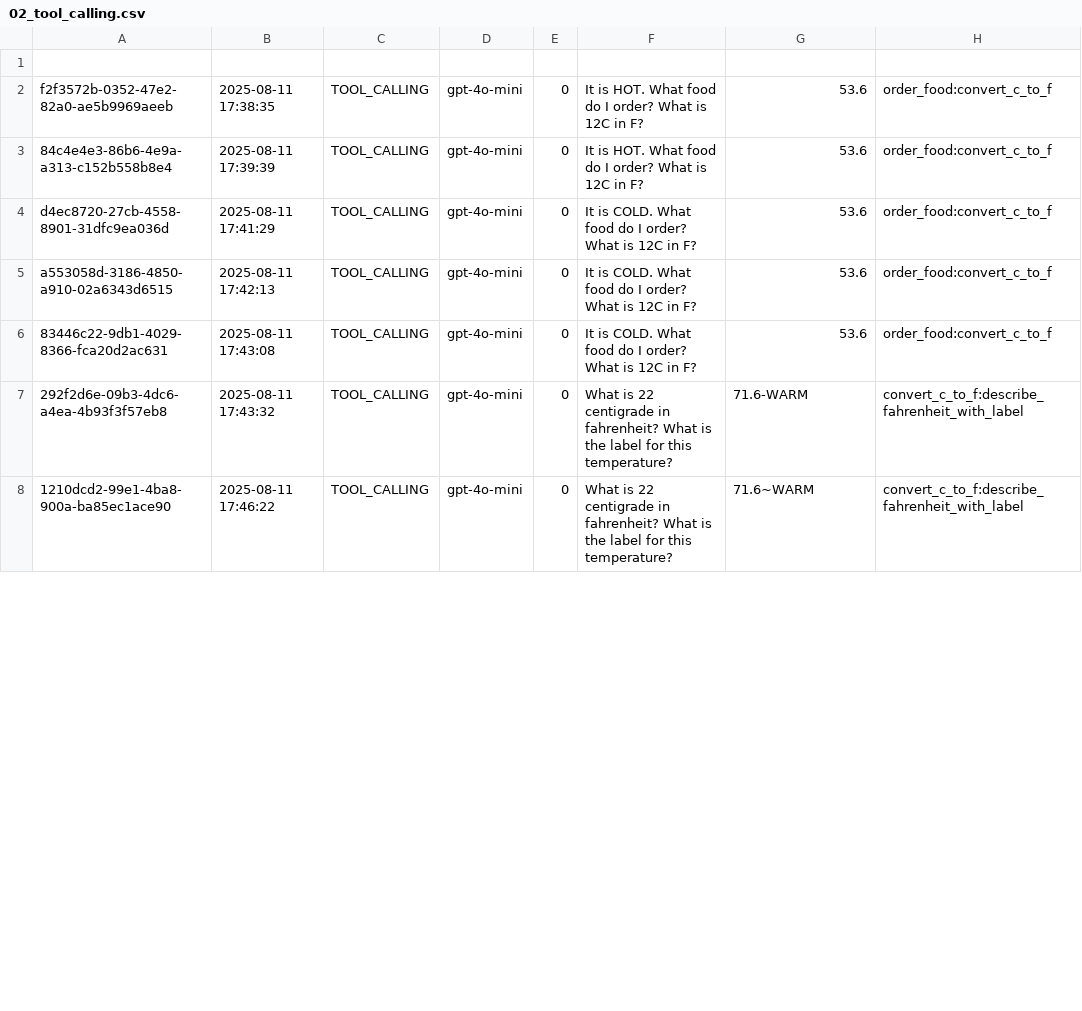
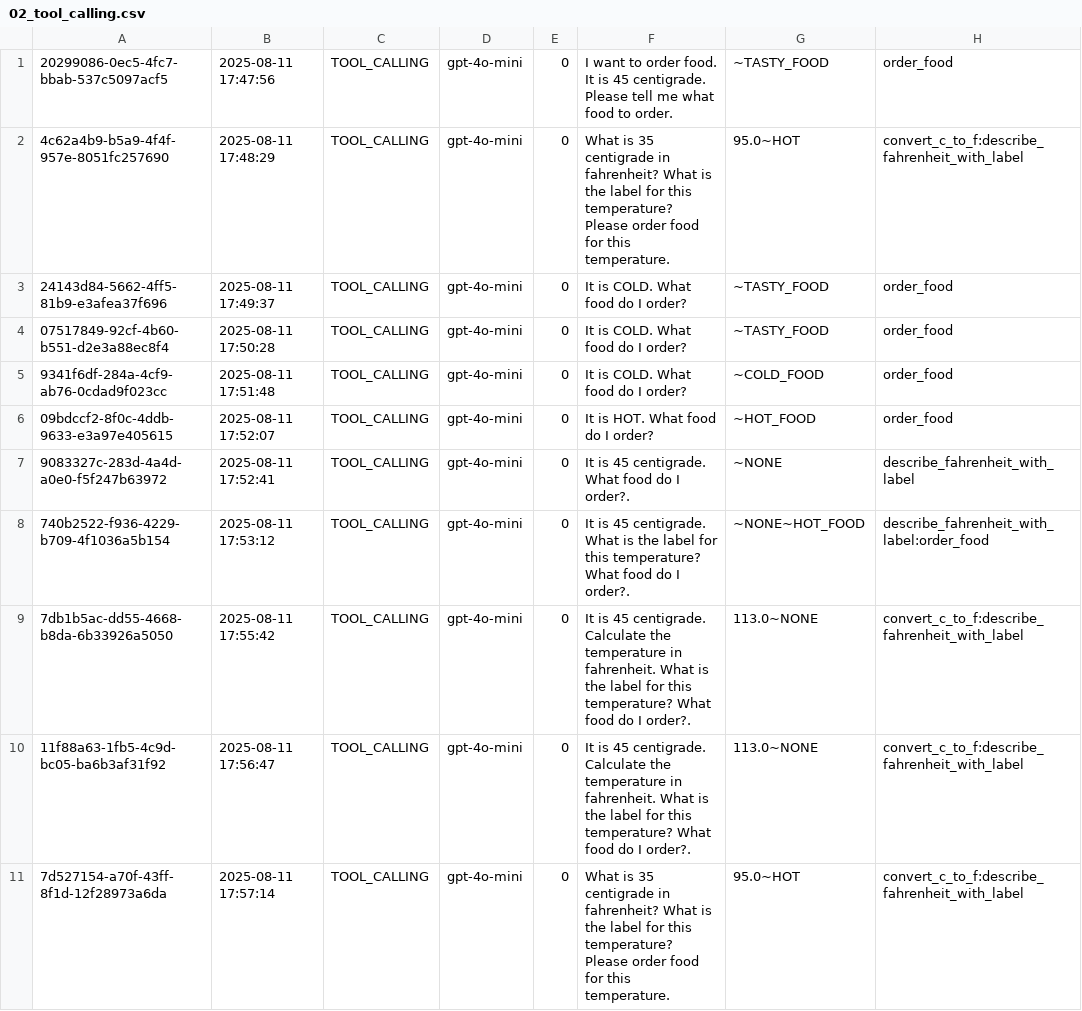
Before and after one commit to Python-Test-Engineer/eval-framework, a CSV file: src/case_study3/output/02_tool_calling.csv, drawn as a sheet; only a part is shown; the diff covers the shown part only.

```diff
--- a/src/case_study3/output/02_tool_calling.csv
+++ b/src/case_study3/output/02_tool_calling.csv
@@ -1,8 +1,11 @@
-
-f2f3572b-0352-47e2-82a0-ae5b9969aeeb|2025-08-11 17:38:35|TOOL_CALLING|gpt-4o-mini|0|It is HOT. What food do I order? What is 12C in F?|53.6|order_food:convert_c_to_f|
-84c4e4e3-86b6-4e9a-a313-c152b558b8e4|2025-08-11 17:39:39|TOOL_CALLING|gpt-4o-mini|0|It is HOT. What food do I order? What is 12C in F?|53.6|order_food:convert_c_to_f|
-d4ec8720-27cb-4558-8901-31dfc9ea036d|2025-08-11 17:41:29|TOOL_CALLING|gpt-4o-mini|0|It is COLD. What food do I order? What is 12C in F?|53.6|order_food:convert_c_to_f|
-a553058d-3186-4850-a910-02a6343d6515|2025-08-11 17:42:13|TOOL_CALLING|gpt-4o-mini|0|It is COLD. What food do I order? What is 12C in F?|53.6|order_food:convert_c_to_f|
-83446c22-9db1-4029-8366-fca20d2ac631|2025-08-11 17:43:08|TOOL_CALLING|gpt-4o-mini|0|It is COLD. What food do I order? What is 12C in F?|53.6|order_food:convert_c_to_f|
-292f2d6e-09b3-4dc6-a4ea-4b93f3f57eb8|2025-08-11 17:43:32|TOOL_CALLING|gpt-4o-mini|0|What is 22 centigrade in fahrenheit? What is the label for this temperature?|71.6-WARM|convert_c_to_f:describe_fahrenheit_with_label|
-1210dcd2-99e1-4ba8-900a-ba85ec1ace90|2025-08-11 17:46:22|TOOL_CALLING|gpt-4o-mini|0|What is 22 centigrade in fahrenheit? What is the label for this temperature?|71.6~WARM|convert_c_to_f:describe_fahrenheit_with_label|
+20299086-0ec5-4fc7-bbab-537c5097acf5|2025-08-11 17:47:56|TOOL_CALLING|gpt-4o-mini|0|I want to order food. It is 45 centigrade. Please tell me what food to order.|~TASTY_FOOD|order_food|
+4c62a4b9-b5a9-4f4f-957e-8051fc257690|2025-08-11 17:48:29|TOOL_CALLING|gpt-4o-mini|0|What is 35 centigrade in fahrenheit? What is the label for this temperature? Please order food for this temperature.|95.0~HOT|convert_c_to_f:describe_fahrenheit_with_label|
+24143d84-5662-4ff5-81b9-e3afea37f696|2025-08-11 17:49:37|TOOL_CALLING|gpt-4o-mini|0|It is COLD. What food do I order?|~TASTY_FOOD|order_food|
+07517849-92cf-4b60-b551-d2e3a88ec8f4|2025-08-11 17:50:28|TOOL_CALLING|gpt-4o-mini|0|It is COLD. What food do I order?|~TASTY_FOOD|order_food|
+9341f6df-284a-4cf9-ab76-0cdad9f023cc|2025-08-11 17:51:48|TOOL_CALLING|gpt-4o-mini|0|It is COLD. What food do I order?|~COLD_FOOD|order_food|
+09bdccf2-8f0c-4ddb-9633-e3a97e405615|2025-08-11 17:52:07|TOOL_CALLING|gpt-4o-mini|0|It is HOT. What food do I order?|~HOT_FOOD|order_food|
+9083327c-283d-4a4d-a0e0-f5f247b63972|2025-08-11 17:52:41|TOOL_CALLING|gpt-4o-mini|0|It is 45 centigrade. What food do I order?.|~NONE|describe_fahrenheit_with_label|
+740b2522-f936-4229-b709-4f1036a5b154|2025-08-11 17:53:12|TOOL_CALLING|gpt-4o-mini|0|It is 45 centigrade. What is the label for this temperature? What food do I order?.|~NONE~HOT_FOOD|describe_fahrenheit_with_label:order_food|
+7db1b5ac-dd55-4668-b8da-6b33926a5050|2025-08-11 17:55:42|TOOL_CALLING|gpt-4o-mini|0|It is 45 centigrade. Calculate the temperature in fahrenheit. What is the label for this temperature? What food do I order?.|113.0~NONE|convert_c_to_f:describe_fahrenheit_with_label|
+11f88a63-1fb5-4c9d-bc05-ba6b3af31f92|2025-08-11 17:56:47|TOOL_CALLING|gpt-4o-mini|0|It is 45 centigrade. Calculate the temperature in fahrenheit. What is the label for this temperature? What food do I order?.|113.0~NONE|convert_c_to_f:describe_fahrenheit_with_label|
+7d527154-a70f-43ff-8f1d-12f28973a6da|2025-08-11 17:57:14|TOOL_CALLING|gpt-4o-mini|0|What is 35 centigrade in fahrenheit? What is the label for this temperature? Please order food for this temperature.|95.0~HOT|convert_c_to_f:describe_fahrenheit_with_label|
```
Also changed, not shown: 2 added rows and 8 edited cells elsewhere in this file, 1 other file.
